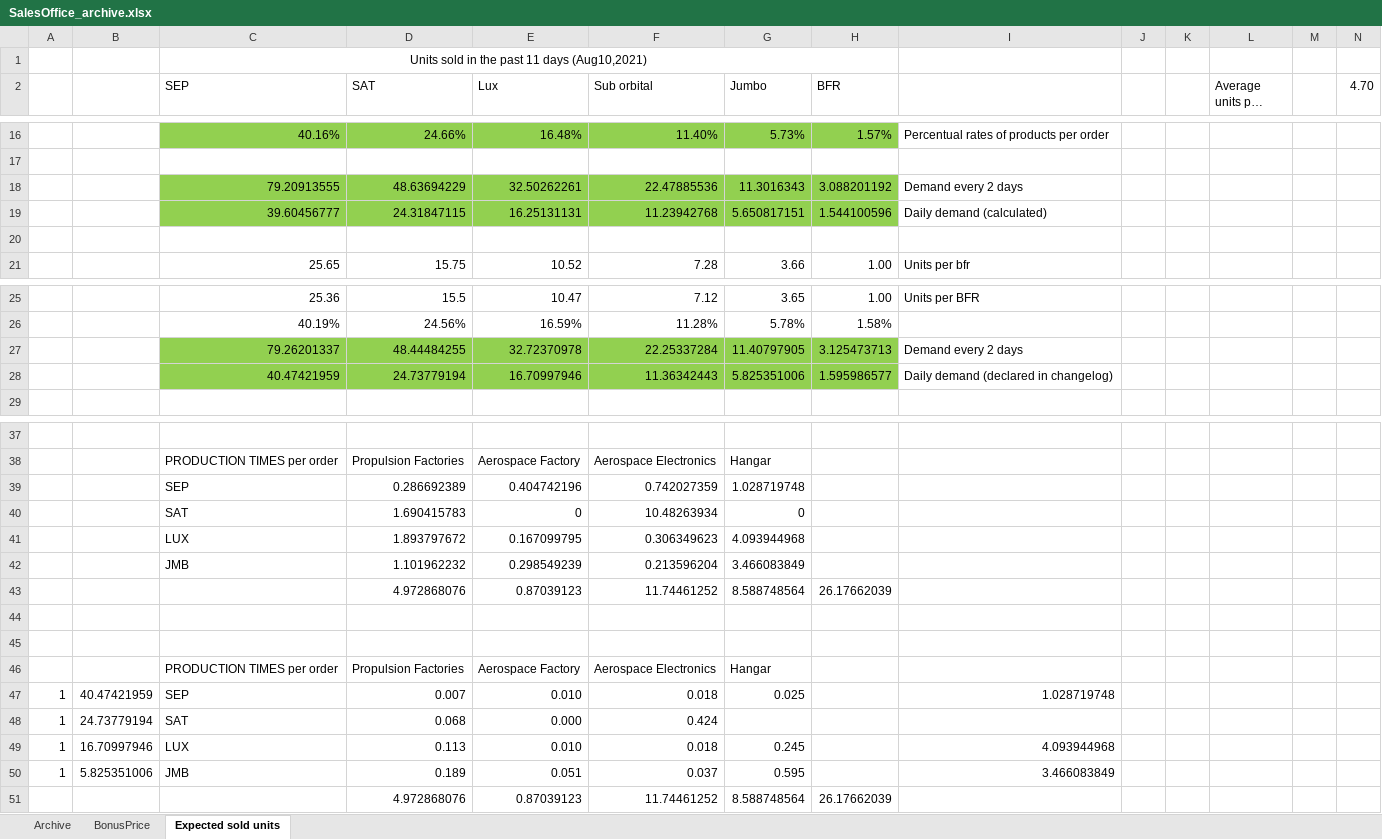
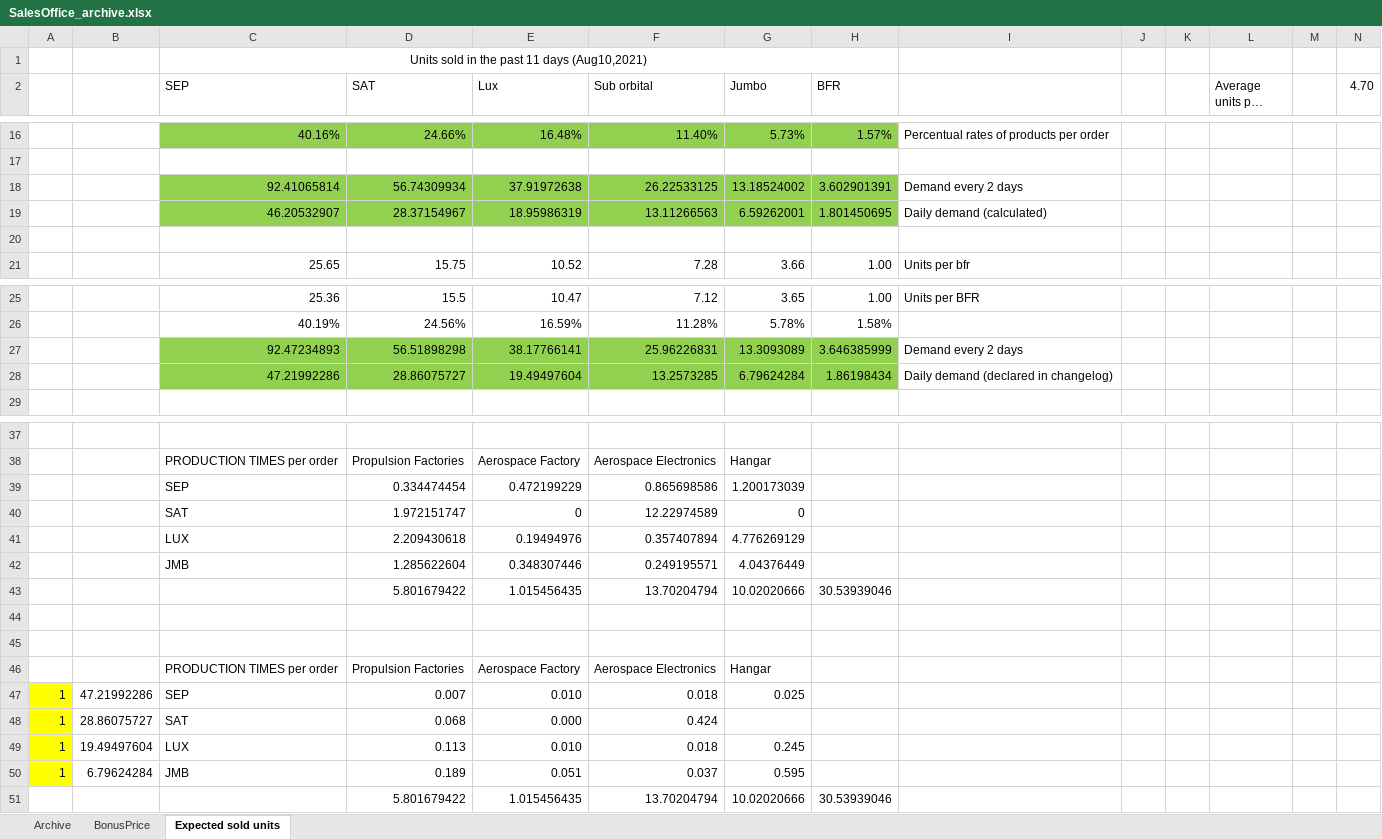
Before and after one commit to OscarFlores-IFi/SimCompanies, an Excel workbook: SalesOffice_archive.xlsx, sheet Expected sold units, drawn as a sheet; only a part is shown, gaps mark what is left out; long unchanged cells end in …; values as stored, in another font and other column widths than the file's, no borders; removed rows and columns are numbered as before the commit, all else as after; the diff covers the shown part only; the diff names each change by its address in the sheet, - before the commit and + after, or states it on an @@ line.

Commit message:
Update SalesOffice_archive.xlsx

```diff
--- a/SalesOffice_archive.xlsx (sheet Expected sold units)
+++ b/SalesOffice_archive.xlsx (sheet Expected sold units)
-row 18:  |  | 79.20913555 | 48.63694229 | 32.50262261 | 22.47885536 | 11.3016343 | 3.088201192 | Demand every 2 days
-row 19:  |  | 39.60456777 | 24.31847115 | 16.25131131 | 11.23942768 | 5.650817151 | 1.544100596 | Daily demand (calculated)
+row 18:  |  | 92.41065814 | 56.74309934 | 37.91972638 | 26.22533125 | 13.18524002 | 3.602901391 | Demand every 2 days
+row 19:  |  | 46.20532907 | 28.37154967 | 18.95986319 | 13.11266563 | 6.59262001 | 1.801450695 | Daily demand (calculated)
-row 27:  |  | 79.26201337 | 48.44484255 | 32.72370978 | 22.25337284 | 11.40797905 | 3.125473713 | Demand every 2 days
-row 28:  |  | 40.47421959 | 24.73779194 | 16.70997946 | 11.36342443 | 5.825351006 | 1.595986577 | Daily demand (declared in changelog)
+row 27:  |  | 92.47234893 | 56.51898298 | 38.17766141 | 25.96226831 | 13.3093089 | 3.646385999 | Demand every 2 days
+row 28:  |  | 47.21992286 | 28.86075727 | 19.49497604 | 13.2573285 | 6.79624284 | 1.86198434 | Daily demand (declared in changelog)
-row 39:  |  | SEP | 0.286692389 | 0.404742196 | 0.742027359 | 1.028719748
+row 39:  |  | SEP | 0.334474454 | 0.472199229 | 0.865698586 | 1.200173039
-D40 (SAT): 1.690415783
+D40 (SAT): 1.972151747
-F40 (Sub orbital): 10.48263934
+F40 (Sub orbital): 12.22974589
-row 41:  |  | LUX | 1.893797672 | 0.167099795 | 0.306349623 | 4.093944968
-row 42:  |  | JMB | 1.101962232 | 0.298549239 | 0.213596204 | 3.466083849
-row 43:  |  |  | 4.972868076 | 0.87039123 | 11.74461252 | 8.588748564 | 26.17662039
+row 41:  |  | LUX | 2.209430618 | 0.19494976 | 0.357407894 | 4.776269129
+row 42:  |  | JMB | 1.285622604 | 0.348307446 | 0.249195571 | 4.04376449
+row 43:  |  |  | 5.801679422 | 1.015456435 | 13.70204794 | 10.02020666 | 30.53939046
-A47:A50 fill: none
+A47:A50 fill: #FFFF00
-B47: 40.47421959
+B47: 47.21992286
-I47: 1.028719748
+I47: (empty)
-B48: 24.73779194
+B48: 28.86075727
-B49: 16.70997946
+B49: 19.49497604
-I49: 4.093944968
+I49: (empty)
-B50: 5.825351006
+B50: 6.79624284
-I50: 3.466083849
+I50: (empty)
-row 51:  |  |  | 4.972868076 | 0.87039123 | 11.74461252 | 8.588748564 | 26.17662039
+row 51:  |  |  | 5.801679422 | 1.015456435 | 13.70204794 | 10.02020666 | 30.53939046
```
Also changed, not shown: 1 edited cell elsewhere in this sheet.
